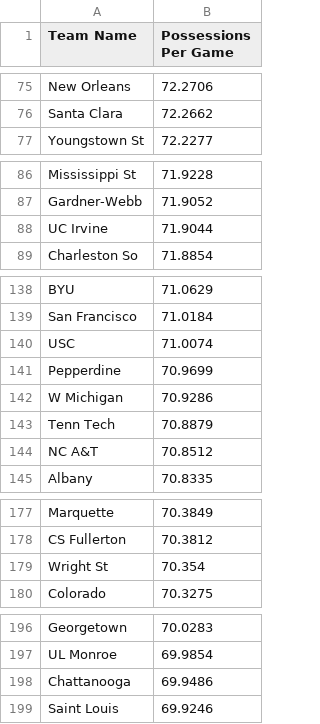
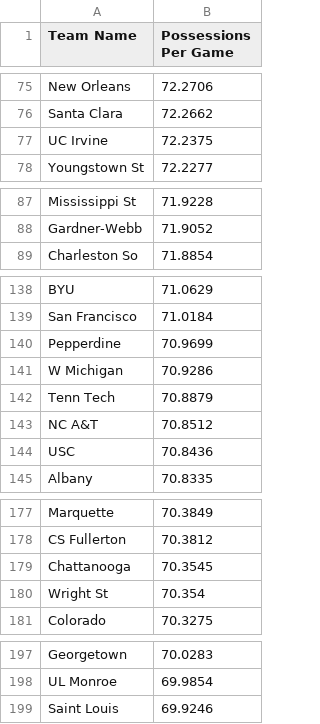
Before and after one commit to balbertle/marchmadnesspredictor, a CSV file: team_possessions.csv, drawn as a sheet; only a part is shown, gaps mark what is left out; the diff covers the shown part only.

```diff
--- a/team_possessions.csv
+++ b/team_possessions.csv
@@ -76,2 +76,3 @@ New Orleans,72.2706
 Santa Clara,72.2662
+UC Irvine,72.2375
 Youngstown St,72.2277
@@ -87,3 +88,2 @@ Mississippi St,71.9228
 Gardner-Webb,71.9052
-UC Irvine,71.9044
 Charleston So,71.8854
@@ -139,3 +139,2 @@ BYU,71.0629
 San Francisco,71.0184
-USC,71.0074
 Pepperdine,70.9699
@@ -144,2 +143,3 @@ Tenn Tech,70.8879
 NC A&T,70.8512
+USC,70.8436
 Albany,70.8335
@@ -178,2 +178,3 @@ Marquette,70.3849
 CS Fullerton,70.3812
+Chattanooga,70.3545
 Wright St,70.354
@@ -197,3 +198,2 @@ Georgetown,70.0283
 UL Monroe,69.9854
-Chattanooga,69.9486
 Saint Louis,69.9246
```
Also changed, not shown: 1 added row, 1 removed row and 2 edited cells elsewhere in this file, 7 other files.
